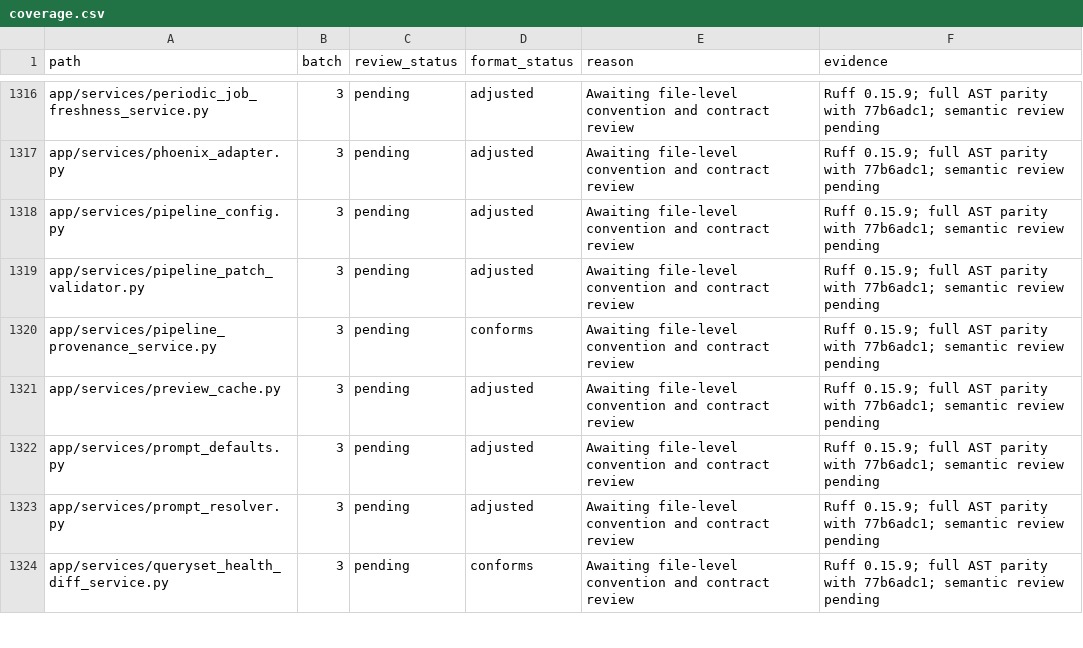
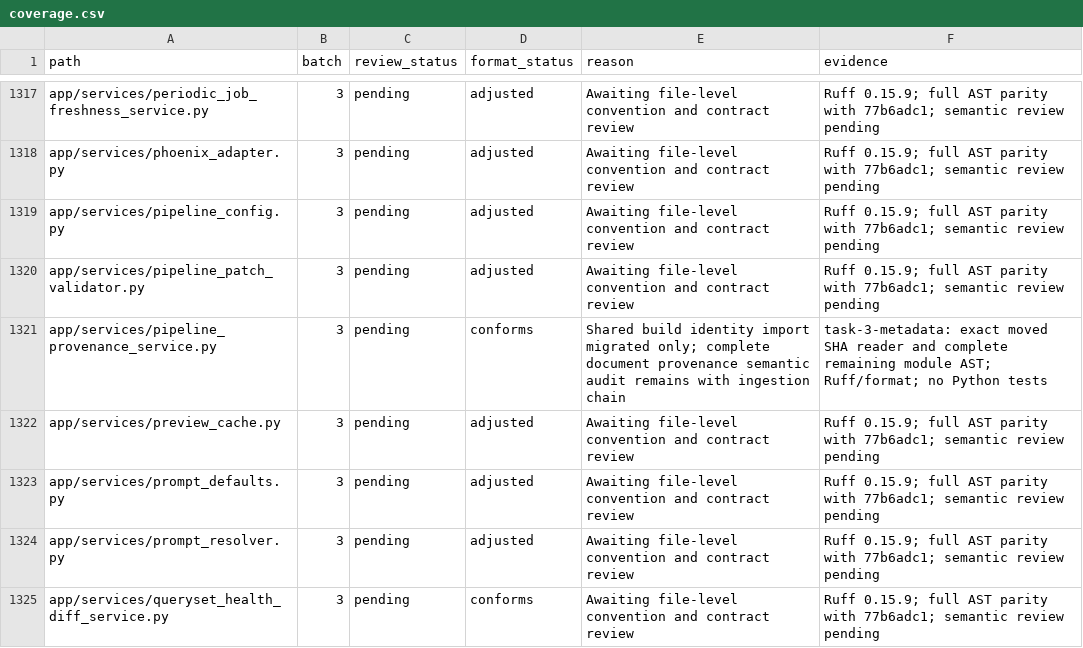
Before and after one commit to skygazer42/MimirQ, a CSV file: docs/maintenance/style-unification/coverage.csv, drawn as a sheet; only a part is shown, gaps mark what is left out; the diff covers the shown part only.

Commit message:
refactor(metadata): share build identity and simplify diagnostics

```diff
--- a/docs/maintenance/style-unification/coverage.csv
+++ b/docs/maintenance/style-unification/coverage.csv
@@ -1319,3 +1320,3 @@ app/services/pipeline_config.py,3,pending,adjusted,Awaiting file-level conventio
 app/services/pipeline_patch_validator.py,3,pending,adjusted,Awaiting file-level convention and contract review,Ruff 0.15.9; full AST parity with 77b6adc1; semantic review pending
-app/services/pipeline_provenance_service.py,3,pending,conforms,Awaiting file-level convention and contract review,Ruff 0.15.9; full AST parity with 77b6adc1; semantic review pending
+app/services/pipeline_provenance_service.py,3,pending,conforms,Shared build identity import migrated only; complete document provenance semantic audit remains with ingestion chain,task-3-metadata: exact moved SHA reader and complete remaining module AST; Ruff/format; no Python tests
 app/services/preview_cache.py,3,pending,adjusted,Awaiting file-level convention and contract review,Ruff 0.15.9; full AST parity with 77b6adc1; semantic review pending
```
Also changed, not shown: 1 added row and 12 edited cells elsewhere in this file, 8 other files.
